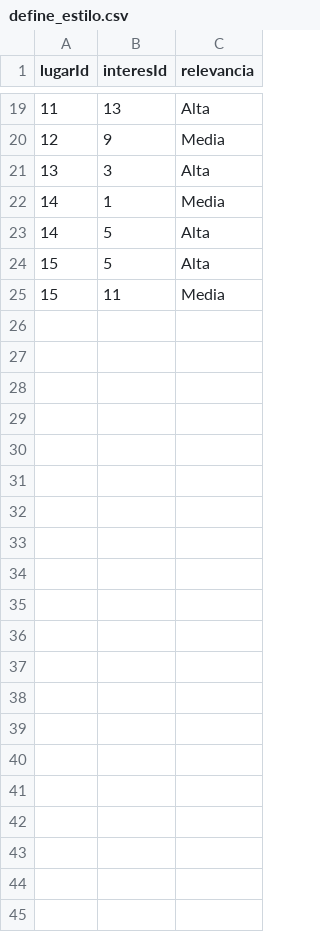
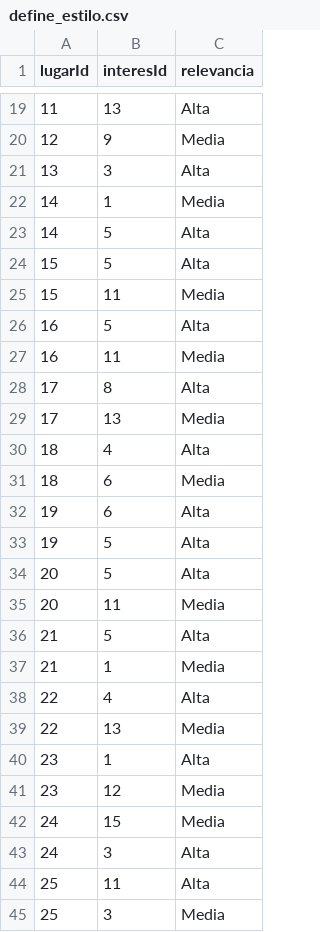
Before and after one commit to carlosarmandovelez-alt/bd2, a CSV file: define_estilo.csv, drawn as a sheet; only a part is shown, gaps mark what is left out; the diff names each change by its address in the sheet, - before the commit and + after, or states it on an @@ line.

Commit message:
Update define_estilo.csv

```diff
--- a/define_estilo.csv
+++ b/define_estilo.csv
+row 26: 16 | 5 | Alta
+row 27: 16 | 11 | Media
+row 28: 17 | 8 | Alta
+row 29: 17 | 13 | Media
+row 30: 18 | 4 | Alta
+row 31: 18 | 6 | Media
+row 32: 19 | 6 | Alta
+row 33: 19 | 5 | Alta
+row 34: 20 | 5 | Alta
+row 35: 20 | 11 | Media
+row 36: 21 | 5 | Alta
+row 37: 21 | 1 | Media
+row 38: 22 | 4 | Alta
+row 39: 22 | 13 | Media
+row 40: 23 | 1 | Alta
+row 41: 23 | 12 | Media
+row 42: 24 | 15 | Media
+row 43: 24 | 3 | Alta
+row 44: 25 | 11 | Alta
+row 45: 25 | 3 | Media
```
